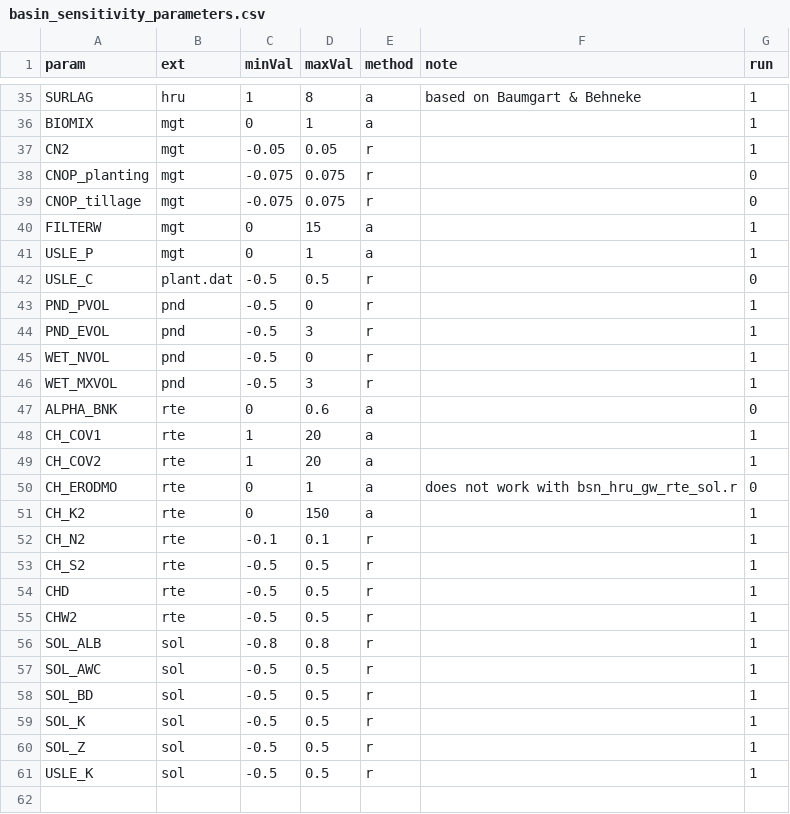
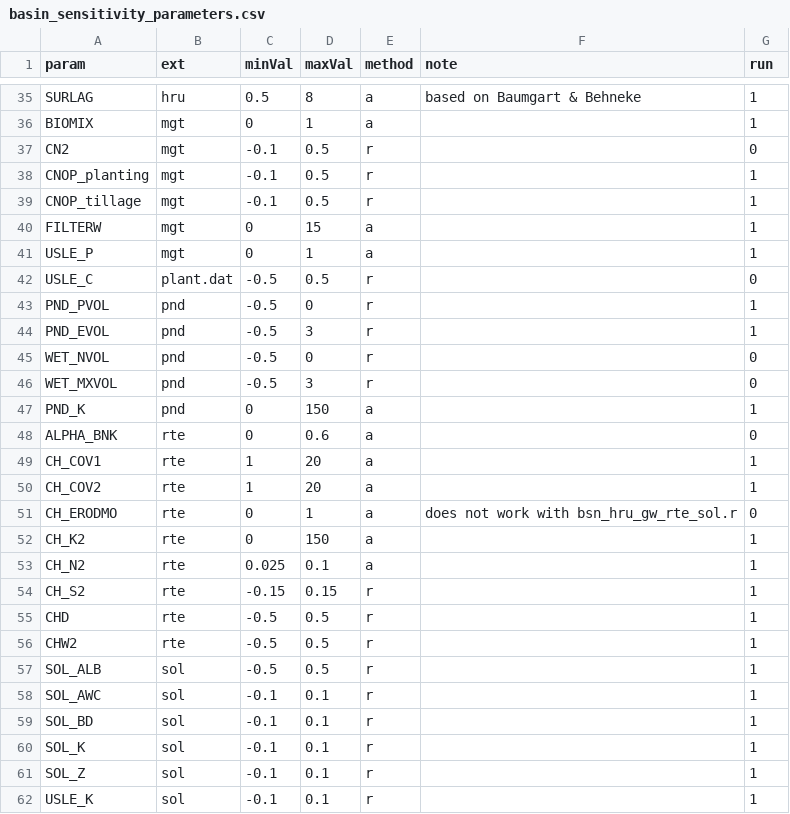
Before and after one commit to dnrwaterqualitymodeling/wisconsinRiverTMDL, a CSV file: calibration/sensitivity_analysis/basin_sensitivity_parameters.csv, drawn as a sheet; only a part is shown, gaps mark what is left out; addresses are those after the commit; the diff covers the shown part only; the diff names each change by its address in the sheet, - before the commit and + after, or states it on an @@ line.

```diff
--- a/calibration/sensitivity_analysis/basin_sensitivity_parameters.csv
+++ b/calibration/sensitivity_analysis/basin_sensitivity_parameters.csv
-C35 (minVal): 1
+C35 (minVal): 0.5
-C37 (minVal): -0.05
+C37 (minVal): -0.1
-D37 (maxVal): 0.05
+D37 (maxVal): 0.5
-G37 (run): 1
+G37 (run): 0
-C38:C39 (minVal): -0.075
+C38:C39 (minVal): -0.1
-D38:D39 (maxVal): 0.075
+D38:D39 (maxVal): 0.5
-G38:G39 (run): 0
+G38:G39 (run): 1
-G45:G46 (run): 1
+G45:G46 (run): 0
+row 47: PND_K | pnd | 0 | 150 | a |  | 1
-C53 (minVal): -0.1
+C53 (minVal): 0.025
-E53 (method): r
+E53 (method): a
-C54 (minVal): -0.5
+C54 (minVal): -0.15
-D54 (maxVal): 0.5
+D54 (maxVal): 0.15
-C57 (minVal): -0.8
+C57 (minVal): -0.5
-D57 (maxVal): 0.8
+D57 (maxVal): 0.5
-C58:C62 (minVal): -0.5
+C58:C62 (minVal): -0.1
-D58:D62 (maxVal): 0.5
+D58:D62 (maxVal): 0.1
```
Also changed, not shown: 27 edited cells elsewhere in this file, 4 other files.
